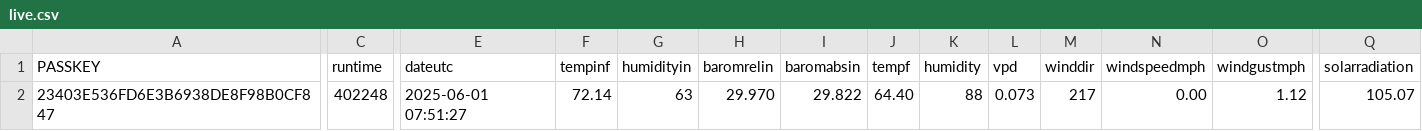
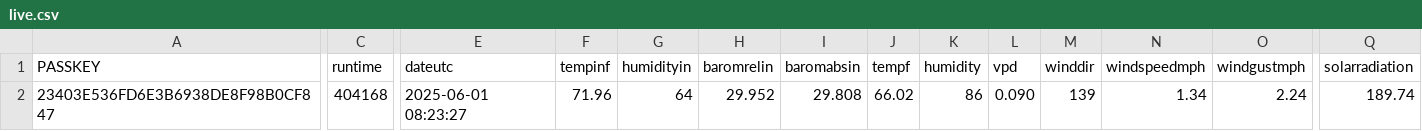
Before and after one commit to wetterzerbst/wetterdaten, a CSV file: data/live.csv, drawn as a sheet; only a part is shown, gaps mark what is left out; the diff covers the shown part only; the diff names each change by its address in the sheet, - before the commit and + after, or states it on an @@ line.

```diff
--- a/data/live.csv
+++ b/data/live.csv
-C2 (runtime): 402248
+C2 (runtime): 404168
-E2 (dateutc): 2025-06-01 07:51:27
+E2 (dateutc): 2025-06-01 08:23:27
-F2 (tempinf): 72.14
+F2 (tempinf): 71.96
-G2 (humidityin): 63
+G2 (humidityin): 64
-H2 (baromrelin): 29.970
+H2 (baromrelin): 29.952
-I2 (baromabsin): 29.822
+I2 (baromabsin): 29.808
-J2 (tempf): 64.40
+J2 (tempf): 66.02
-K2 (humidity): 88
+K2 (humidity): 86
-L2 (vpd): 0.073
+L2 (vpd): 0.090
-M2 (winddir): 217
+M2 (winddir): 139
-N2 (windspeedmph): 0.00
+N2 (windspeedmph): 1.34
-O2 (windgustmph): 1.12
+O2 (windgustmph): 2.24
-Q2 (solarradiation): 105.07
+Q2 (solarradiation): 189.74
```
Also changed, not shown: 5 edited cells elsewhere in this file, 2 other files.
